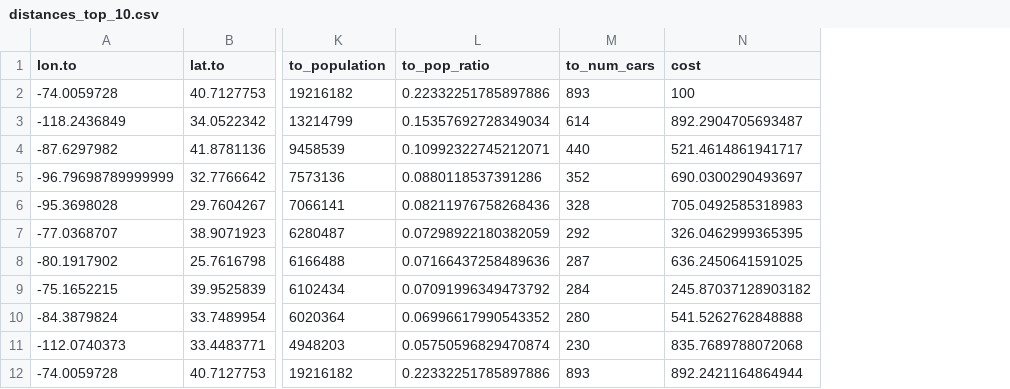
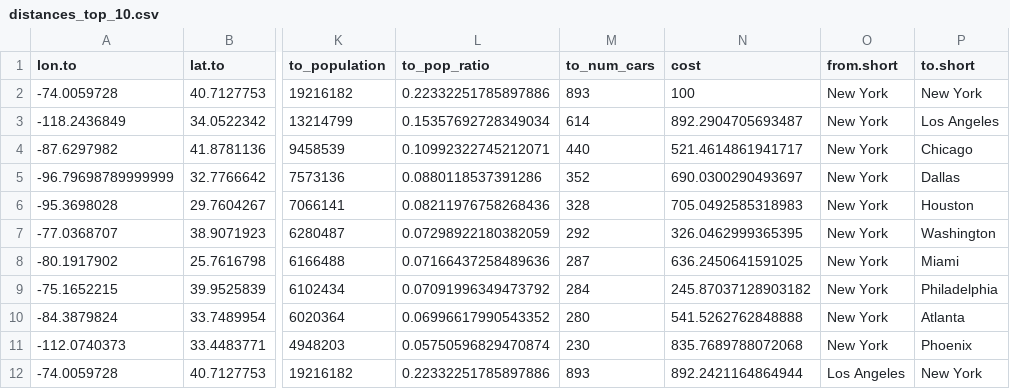
Before and after one commit to kwill1992/online_car_company, a CSV file: distances_top_10.csv, drawn as a sheet; only a part is shown, gaps mark what is left out; the diff names each change by its address in the sheet, - before the commit and + after, or states it on an @@ line.

Commit message:
add short names of cities

```diff
--- a/distances_top_10.csv
+++ b/distances_top_10.csv
+column O (from.short), rows 2-12: New York | New York | New York | New York | New York | New York | New York | New York | New York | New York | Los Angeles
+column P (to.short), rows 2-12: New York | Los Angeles | Chicago | Dallas | Houston | Washington | Miami | Philadelphia | Atlanta | Phoenix | New York
```
Also changed, not shown: distances_top_6.csv, 4 other files.
